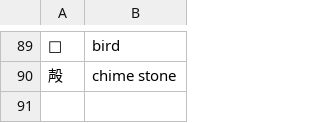
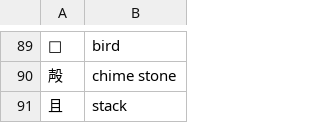
Before and after one commit to F4r3n/Yomeru, a TSV file: data/part-names.tsv, drawn as a sheet; only a part is shown, gaps mark what is left out; the diff names each change by its address in the sheet, - before the commit and + after, or states it on an @@ line.

```diff
--- a/data/part-names.tsv
+++ b/data/part-names.tsv
+row 91: 且 | stack
```
Also changed, not shown: data/kanji-mnemonics.tsv, 1 other file.
